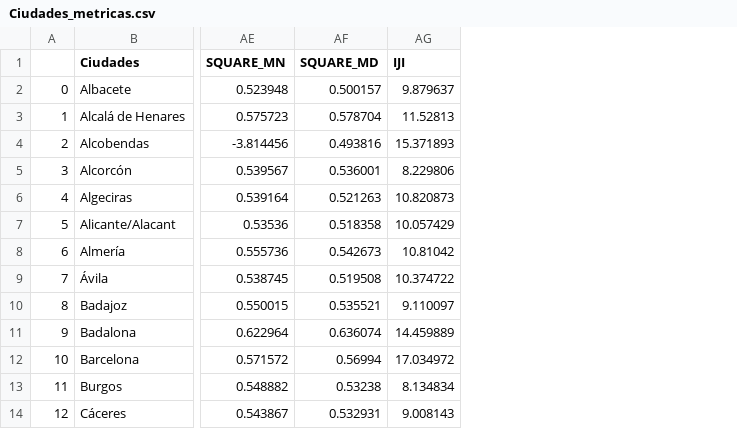
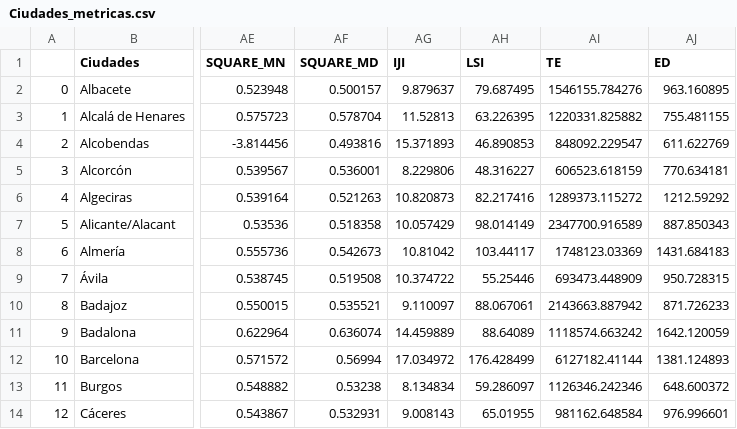
Before and after one commit to cristianvergaraf/clustering-metrics, a CSV file: datos/metricas/Ciudades_metricas.csv, drawn as a sheet; only a part is shown, gaps mark what is left out; the diff names each change by its address in the sheet, - before the commit and + after, or states it on an @@ line.

Commit message:
Actualizaciones dataframe con metricas completas

```diff
--- a/datos/metricas/Ciudades_metricas.csv
+++ b/datos/metricas/Ciudades_metricas.csv
+column AH (LSI), rows 2-14: 79.687495 | 63.226395 | 46.890853 | 48.316227 | 82.217416 | 98.014149 | 103.44117 | 55.25446 | 88.067061 | 88.64089 | 176.428499 | 59.286097 | 65.01955
+column AI (TE), rows 2-14: 1546155.784276 | 1220331.825882 | 848092.229547 | 606523.618159 | 1289373.115272 | 2347700.916589 | 1748123.03369 | 693473.448909 | 2143663.887942 | 1118574.663242 | 6127182.41144 | 1126346.242346 | 981162.648584
+column AJ (ED), rows 2-14: 963.160895 | 755.481155 | 611.622769 | 770.634181 | 1212.59292 | 887.850343 | 1431.684183 | 950.728315 | 871.726233 | 1642.120059 | 1381.124893 | 648.600372 | 976.996601
```
Also changed, not shown: datos/datos_metricas_socioeconomicos.csv, datos/datos_metricas_socioeconomicos_porcentajes.csv, 4 other files.
